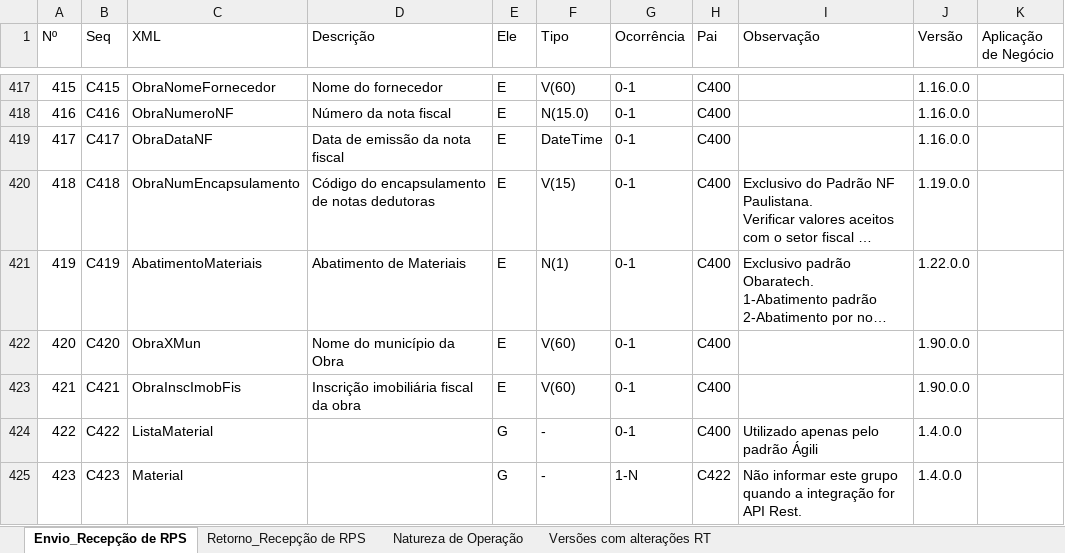
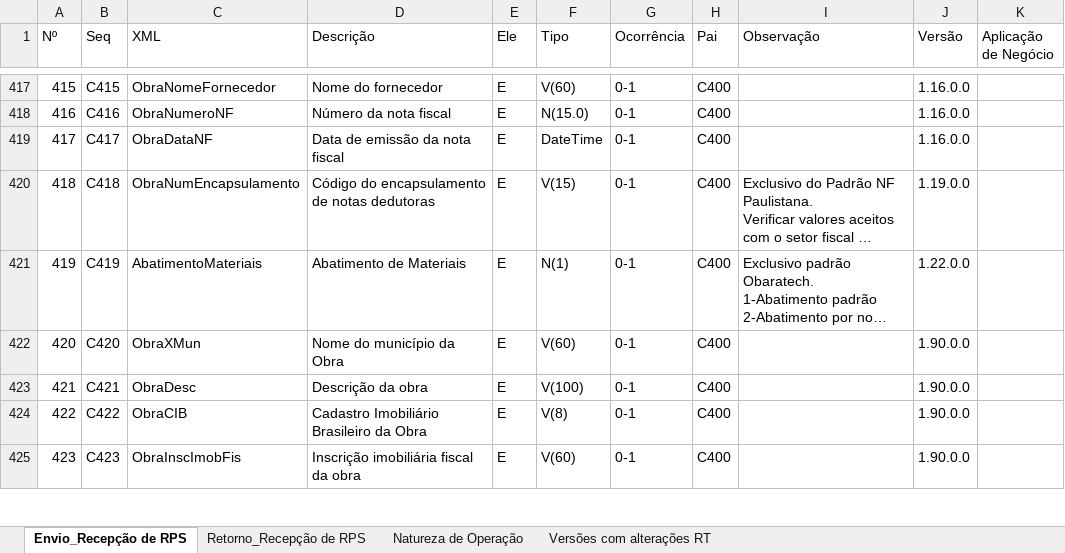
Before and after one commit to migrate-company/integracao-InvoiCy-BR, an Excel workbook: Layout Integração - Reforma Tributária/NFSe/Layout_Recepcao_NFSe_Reforma_Tributaria - versão 3.xlsx, sheet Envio_Recepção de RPS, drawn as a sheet; only a part is shown, gaps mark what is left out; long unchanged cells end in …; values as stored, in another font and other column widths than the file's, no cell formats; charts and pictures not drawn; the diff covers the shown part only; the diff names each change by its address in the sheet, - before the commit and + after, or states it on an @@ line.

Commit message:
Inclusão de Tags no Grupo Obra
ObraDesc
ObraCIB
ObraInscImobFis
ObraCPFNF
ObraCNPJNF

```diff
--- a/Layout Integração - Reforma Tributária/NFSe/Layout_Recepcao_NFSe_Reforma_Tributaria - versão 3.xlsx (sheet Envio_Recepção de RPS)
+++ b/Layout Integração - Reforma Tributária/NFSe/Layout_Recepcao_NFSe_Reforma_Tributaria - versão 3.xlsx (sheet Envio_Recepção de RPS)
-C423 (XML): ObraInscImobFis
+C423 (XML): ObraDesc
-D423 (Descrição): Inscrição imobiliária fiscal da obra
+D423 (Descrição): Descrição da obra
-F423 (Tipo): V(60)
+F423 (Tipo): V(100)
-C424 (XML): ListaMaterial
+C424 (XML): ObraCIB
-D424 (Descrição): (empty)
+D424 (Descrição): Cadastro Imobiliário Brasileiro da Obra
-E424:E425 (Ele): G
+E424:E425 (Ele): E
-F424 (Tipo): -
+F424 (Tipo): V(8)
-I424 (Observação): Utilizado apenas pelo padrão Ágili
+I424 (Observação): (empty)
-J424:J425 (Versão): 1.4.0.0
+J424:J425 (Versão): 1.90.0.0
-C425 (XML): Material
+C425 (XML): ObraInscImobFis
-D425 (Descrição): (empty)
+D425 (Descrição): Inscrição imobiliária fiscal da obra
-F425 (Tipo): -
+F425 (Tipo): V(60)
-G425 (Ocorrência): 1-N
+G425 (Ocorrência): 0-1
-H425 (Pai): C422
+H425 (Pai): C400
-I425 (Observação): Não informar este grupo quando a integração for API Rest.
+I425 (Observação): (empty)
```
Also changed, not shown: 4 added rows and 752 edited cells elsewhere in this sheet, sheet Natureza de Operação, cell formats, formulas that keep their value, charts or pictures.
